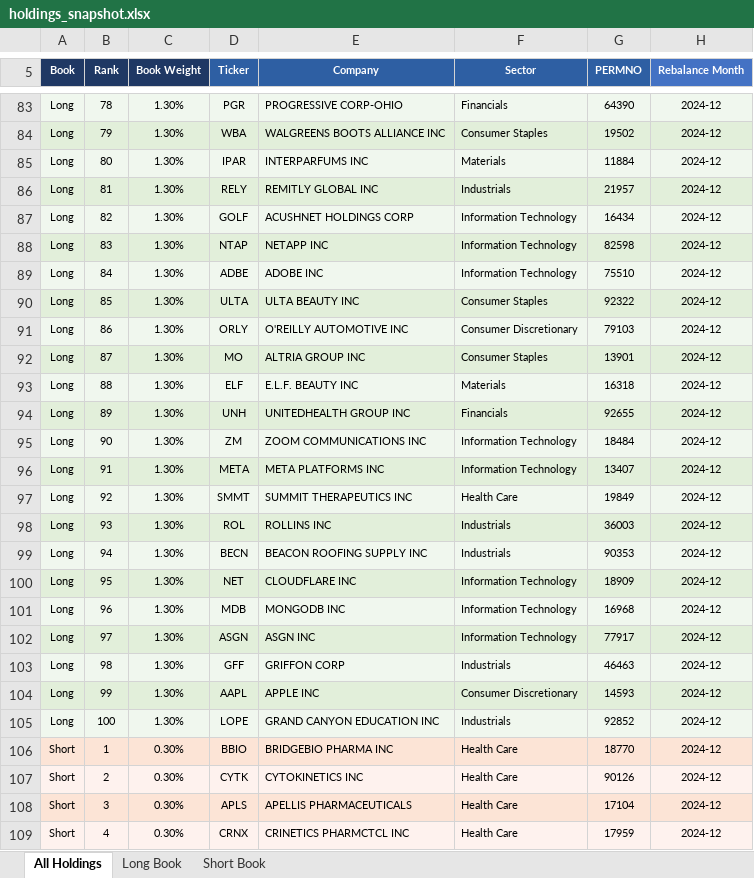
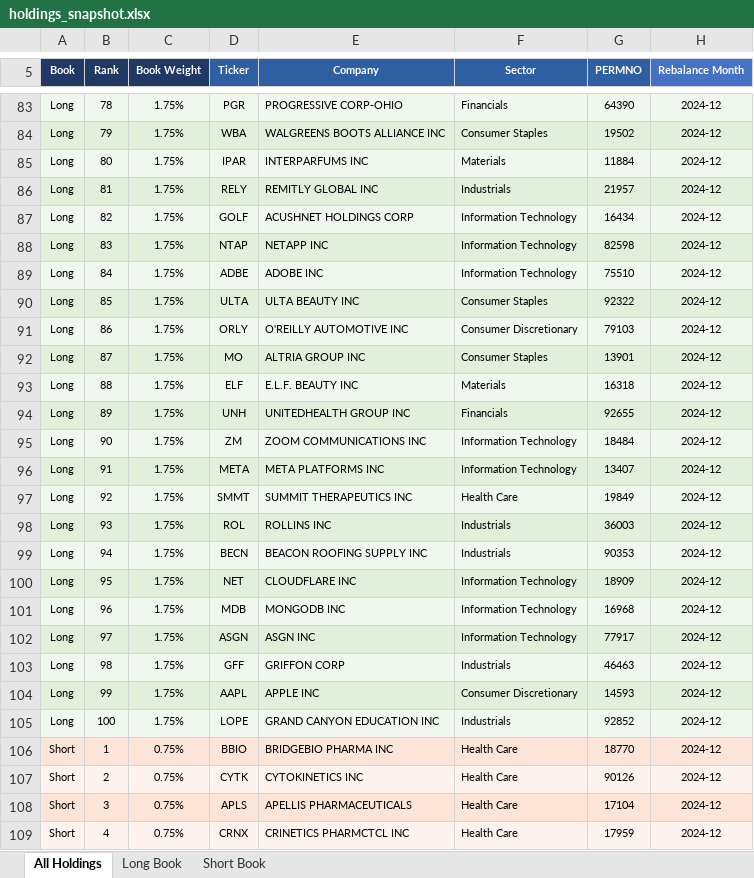
Before and after one commit to Blake-Stanley/Quality-Value-Backtest, an Excel workbook: Output/holdings_snapshot.xlsx, sheet All Holdings, drawn as a sheet; only a part is shown, gaps mark what is left out; values as stored, in another font and other column widths than the file's, no borders; the diff covers the shown part only; the diff names each change by its address in the sheet, - before the commit and + after, or states it on an @@ line.

Commit message:
Update LONG_WEIGHT to 1.75, import constants in make_table/make_plots/export_holdings

```diff
--- a/Output/holdings_snapshot.xlsx (sheet All Holdings)
+++ b/Output/holdings_snapshot.xlsx (sheet All Holdings)
-C83:C105 (Book Weight): 1.30%
+C83:C105 (Book Weight): 1.75%
-C106:C109 (Book Weight): 0.30%
+C106:C109 (Book Weight): 0.75%
```
Also changed, not shown: 174 edited cells elsewhere in this sheet, sheet Long Book, sheet Short Book, Output/Backtest_Table.xlsx, 13 other files.
